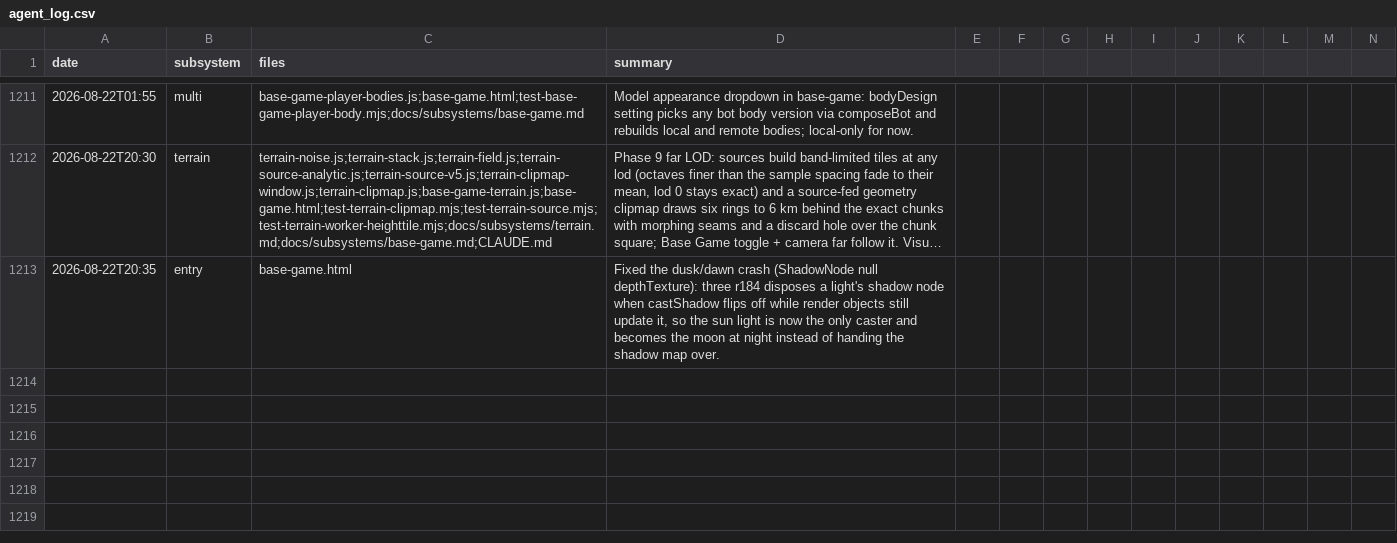
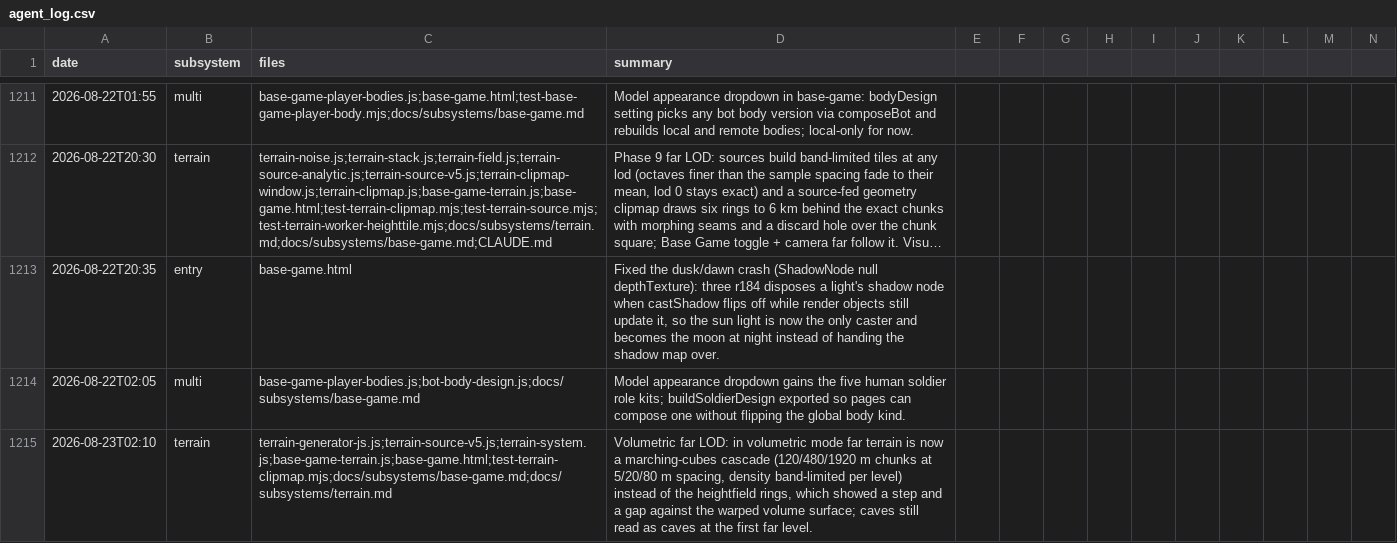
Before and after one commit to msankofa/workshop-webgpu, a CSV file: agent_log.csv, drawn as a sheet; only a part is shown, gaps mark what is left out; long unchanged cells end in …; rows hold the shown columns only; the diff names each change by its address in the sheet, - before the commit and + after, or states it on an @@ line.

```diff
--- a/agent_log.csv
+++ b/agent_log.csv
+row 1214: 2026-08-22T02:05 | multi | base-game-player-bodies.js;bot-body-design.js;docs/subsystems/base-game.md | Model appearance dropdown gains the five human soldier role kits; buildSoldierDesign exported so pages can compose one without flipping the global body kind.
+row 1215: 2026-08-23T02:10 | terrain | terrain-generator-js.js;terrain-source-v5.js;terrain-system.js;base-game-terrain.js;base-game.html;test-terrain-clipmap.mjs;docs/subsystems/base-game.md;docs/subsystems/terrain.md | Volumetric far LOD: in volumetric mode far terrain is now a marching-cubes cascade (120/480/1920 m chunks at 5/20/80 m spacing, density band-limited per level) instead of the heightfield rings, which showed a step and a gap against the warped volume surface; caves still read as caves at the first far level.
```
Also changed, not shown: 8 other files.
